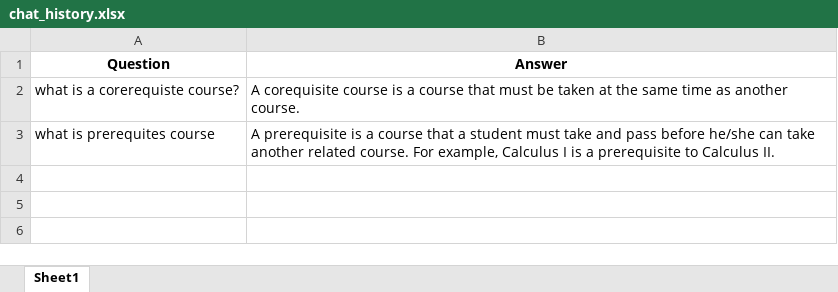
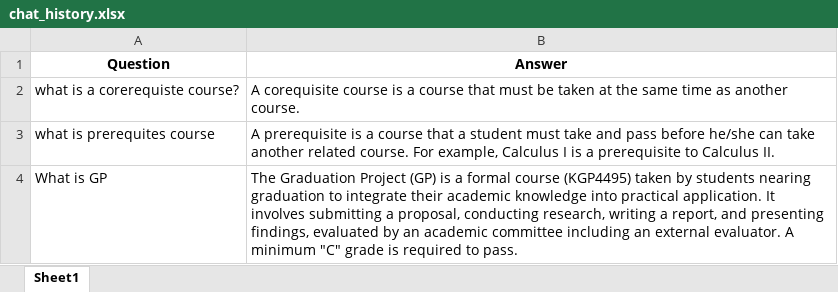
Before and after one commit to muayadjajo/kustchatbot, an Excel workbook: chat_logs/chat_history.xlsx, sheet Sheet1, drawn as a sheet; values as stored, in another font and other column widths than the file's, no borders; the diff names each change by its address in the sheet, - before the commit and + after, or states it on an @@ line.

Commit message:
Update chat history

```diff
--- a/chat_logs/chat_history.xlsx (sheet Sheet1)
+++ b/chat_logs/chat_history.xlsx (sheet Sheet1)
+row 4: What is GP | The Graduation Project (GP) is a formal course (KGP4495) taken by students nearing graduation to integrate their academic knowledge into practical application. It involves submitting a proposal, conducting research, writing a report, and presenting findings, evaluated by an academic committee including an external evaluator. A minimum "C" grade is required to pass.
```
